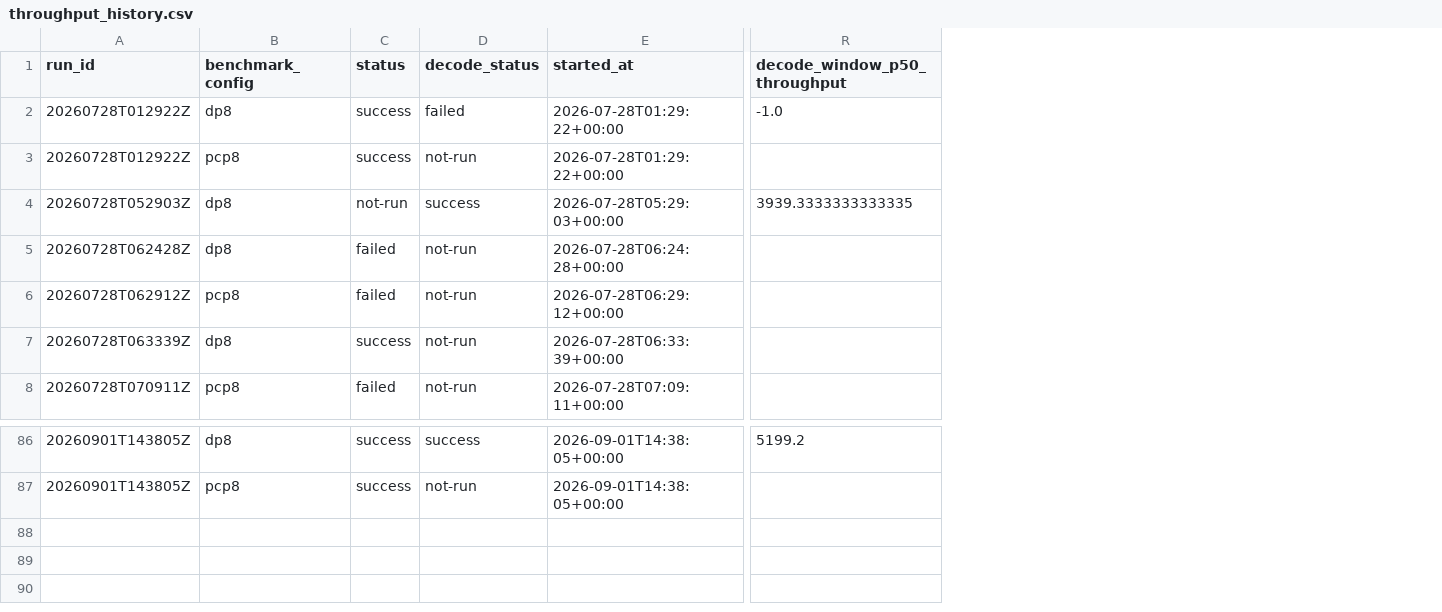
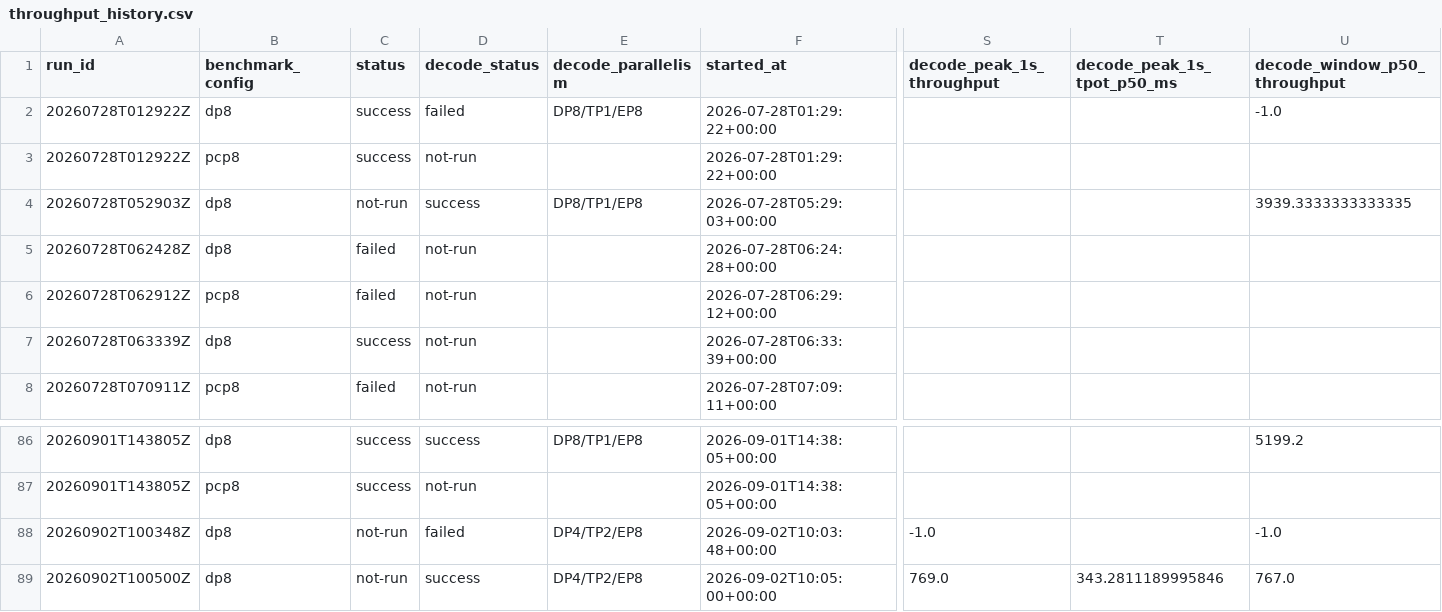
Before and after one commit to aios-tpu-infra/tpu_benchmark_daily, a CSV file: reports/throughput_history.csv, drawn as a sheet; only a part is shown, gaps mark what is left out; rows hold the shown columns only; the diff names each change by its address in the sheet, - before the commit and + after, or states it on an @@ line.

Commit message:
Update benchmark report: 20260902T100500Z (DP8 72407.54, PCP8 54356.74, DECODE-DP4/TP2 769.00, SPEED-PCP8 48230.55 input tok/s)

```diff
--- a/reports/throughput_history.csv
+++ b/reports/throughput_history.csv
+column E (decode_parallelism), rows 2-4: DP8/TP1/EP8 |  | DP8/TP1/EP8; row 86: DP8/TP1/EP8
+column S (decode_peak_1s_throughput), empty
+column T (decode_peak_1s_tpot_p50_ms), empty
+row 88: 20260902T100348Z | dp8 | not-run | failed | DP4/TP2/EP8 | 2026-09-02T10:03:48+00:00 | -1.0 |  | -1.0
+row 89: 20260902T100500Z | dp8 | not-run | success | DP4/TP2/EP8 | 2026-09-02T10:05:00+00:00 | 769.0 | 343.2811189995846 | 767.0
```
Also changed, not shown: 5 other files.
